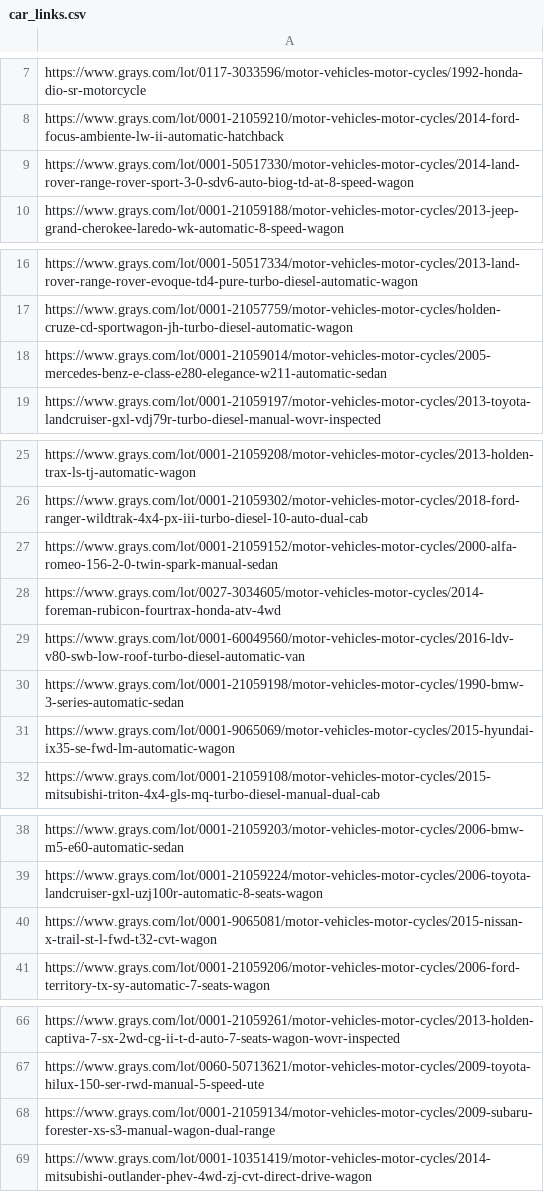
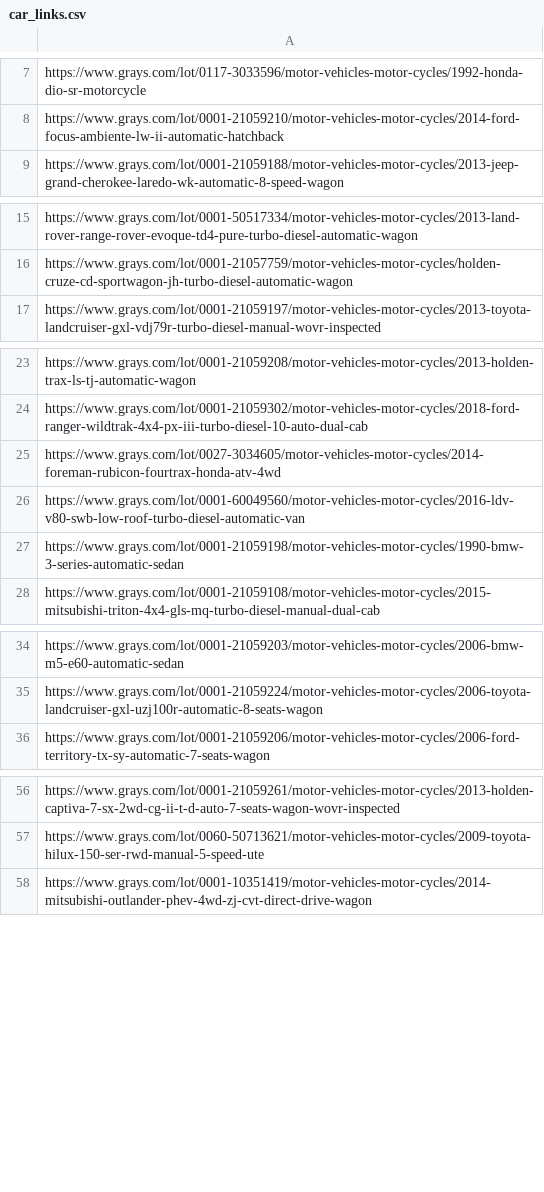
Before and after one commit to 77nimesh/GraysWebScraping_v2, a CSV file: CSV_data/car_links.csv, drawn as a sheet; only a part is shown, gaps mark what is left out; the diff covers the shown part only; the diff names each change by its address in the sheet, - before the commit and + after, or states it on an @@ line.

```diff
--- a/CSV_data/car_links.csv
+++ b/CSV_data/car_links.csv
-row 9: https://www.grays.com/lot/0001-50517330/motor-vehicles-motor-cycles/2014-land-rover-range-rover-sport-3-0-sdv6-auto-biog-td-at-8-speed-wagon
-row 18: https://www.grays.com/lot/0001-21059014/motor-vehicles-motor-cycles/2005-mercedes-benz-e-class-e280-elegance-w211-automatic-sedan
-row 27: https://www.grays.com/lot/0001-21059152/motor-vehicles-motor-cycles/2000-alfa-romeo-156-2-0-twin-spark-manual-sedan
-row 31: https://www.grays.com/lot/0001-9065069/motor-vehicles-motor-cycles/2015-hyundai-ix35-se-fwd-lm-automatic-wagon
-row 40: https://www.grays.com/lot/0001-9065081/motor-vehicles-motor-cycles/2015-nissan-x-trail-st-l-fwd-t32-cvt-wagon
-row 68: https://www.grays.com/lot/0001-21059134/motor-vehicles-motor-cycles/2009-subaru-forester-xs-s3-manual-wagon-dual-range
```
Also changed, not shown: 10 removed rows elsewhere in this file, 5 other files.
